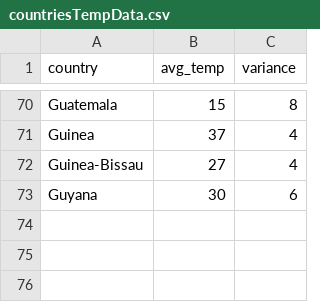
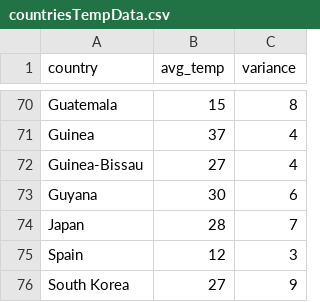
Before and after one commit to angelique-proux/travel_agency, a CSV file: prediction-engine/src/main/resources/countriesTempData.csv, drawn as a sheet; only a part is shown, gaps mark what is left out; the diff names each change by its address in the sheet, - before the commit and + after, or states it on an @@ line.

```diff
--- a/prediction-engine/src/main/resources/countriesTempData.csv
+++ b/prediction-engine/src/main/resources/countriesTempData.csv
+row 74: Japan | 28 | 7
+row 75: Spain | 12 | 3
+row 76: South Korea | 27 | 9
```
Also changed, not shown: 3 other files.
